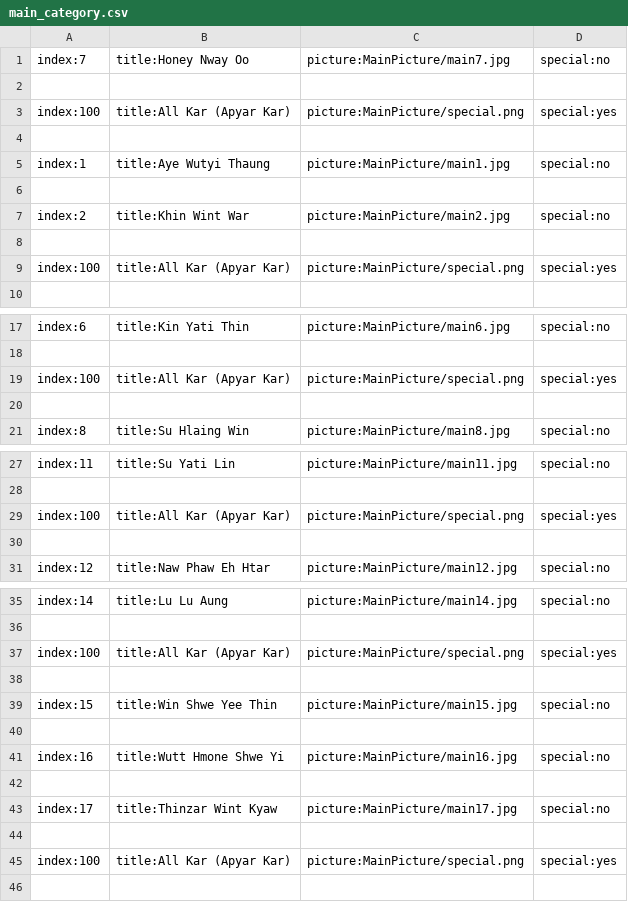
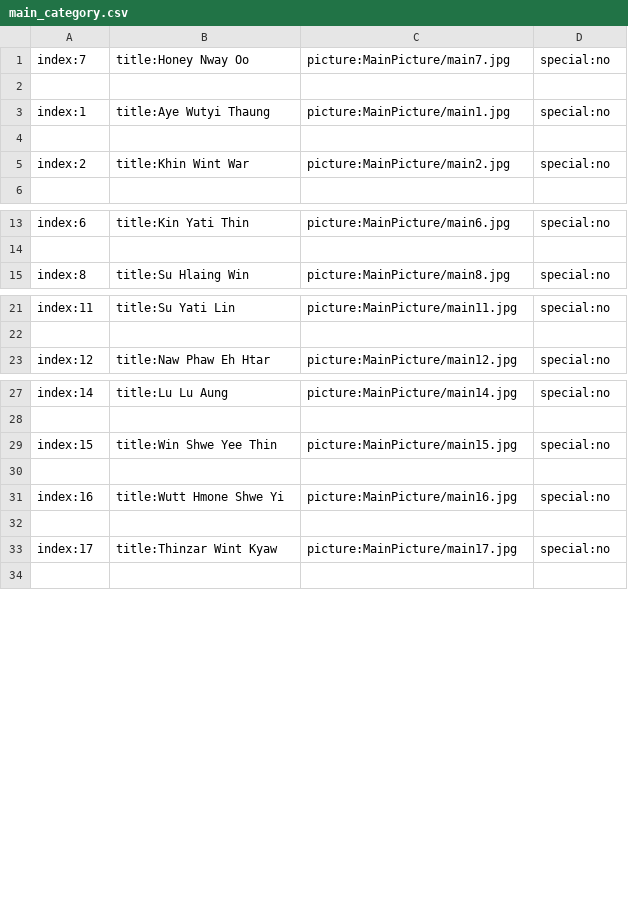
Before and after one commit to secretnaruto/gh_girl_wallpaper, a CSV file: main_category.csv, drawn as a sheet; only a part is shown, gaps mark what is left out.

Commit message:
Update main_category.csv

```diff
--- a/main_category.csv
+++ b/main_category.csv
@@ -2,4 +2,2 @@ index:7,title:Honey Nway Oo,picture:MainPicture/main7.jpg,special:no
 
-index:100,title:All Kar (Apyar Kar),picture:MainPicture/special.png,special:yes
-
 index:1,title:Aye Wutyi Thaung,picture:MainPicture/main1.jpg,special:no
@@ -7,4 +5,2 @@ index:1,title:Aye Wutyi Thaung,picture:MainPicture/main1.jpg,special:no
 index:2,title:Khin Wint War,picture:MainPicture/main2.jpg,special:no
-
-index:100,title:All Kar (Apyar Kar),picture:MainPicture/special.png,special:yes
 
@@ -18,4 +14,2 @@ index:6,title:Kin Yati Thin,picture:MainPicture/main6.jpg,special:no
 
-index:100,title:All Kar (Apyar Kar),picture:MainPicture/special.png,special:yes
-
 index:8,title:Su Hlaing Win,picture:MainPicture/main8.jpg,special:no
@@ -28,4 +22,2 @@ index:11,title:Su Yati Lin,picture:MainPicture/main11.jpg,special:no
 
-index:100,title:All Kar (Apyar Kar),picture:MainPicture/special.png,special:yes
-
 index:12,title:Naw Phaw Eh Htar,picture:MainPicture/main12.jpg,special:no
@@ -36,4 +28,2 @@ index:14,title:Lu Lu Aung,picture:MainPicture/main14.jpg,special:no
 
-index:100,title:All Kar (Apyar Kar),picture:MainPicture/special.png,special:yes
-
 index:15,title:Win Shwe Yee Thin,picture:MainPicture/main15.jpg,special:no
@@ -43,4 +33,2 @@ index:16,title:Wutt Hmone Shwe Yi,picture:MainPicture/main16.jpg,special:no
 index:17,title:Thinzar Wint Kyaw,picture:MainPicture/main17.jpg,special:no
-
-index:100,title:All Kar (Apyar Kar),picture:MainPicture/special.png,special:yes
 
```
